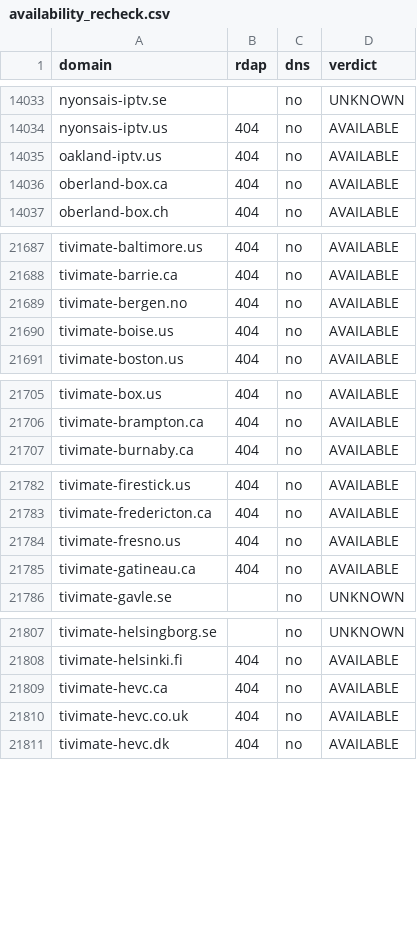
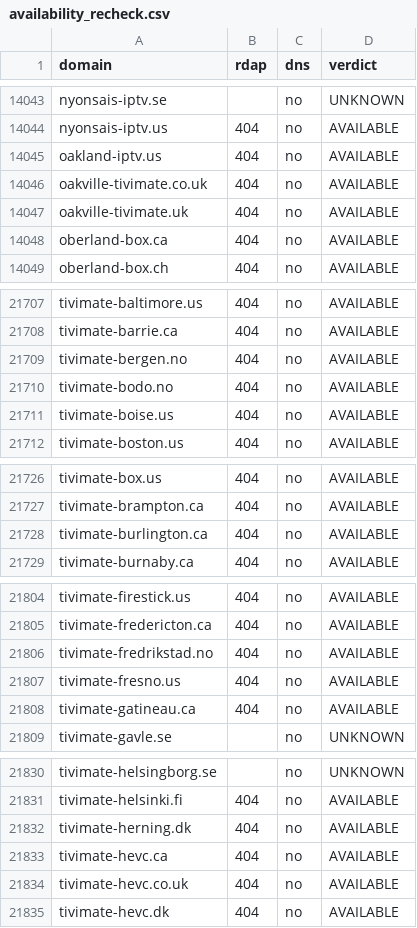
Before and after one commit to CryptoNews24/edit, a CSV file: research/iptv-seo/availability_recheck.csv, drawn as a sheet; only a part is shown, gaps mark what is left out; the diff covers the shown part only.

```diff
--- a/research/iptv-seo/availability_recheck.csv
+++ b/research/iptv-seo/availability_recheck.csv
@@ -14035,2 +14045,4 @@ nyonsais-iptv.us,404,no,AVAILABLE
 oakland-iptv.us,404,no,AVAILABLE
+oakville-tivimate.co.uk,404,no,AVAILABLE
+oakville-tivimate.uk,404,no,AVAILABLE
 oberland-box.ca,404,no,AVAILABLE
@@ -21689,2 +21709,3 @@ tivimate-barrie.ca,404,no,AVAILABLE
 tivimate-bergen.no,404,no,AVAILABLE
+tivimate-bodo.no,404,no,AVAILABLE
 tivimate-boise.us,404,no,AVAILABLE
@@ -21706,2 +21727,3 @@ tivimate-box.us,404,no,AVAILABLE
 tivimate-brampton.ca,404,no,AVAILABLE
+tivimate-burlington.ca,404,no,AVAILABLE
 tivimate-burnaby.ca,404,no,AVAILABLE
@@ -21783,2 +21805,3 @@ tivimate-firestick.us,404,no,AVAILABLE
 tivimate-fredericton.ca,404,no,AVAILABLE
+tivimate-fredrikstad.no,404,no,AVAILABLE
 tivimate-fresno.us,404,no,AVAILABLE
@@ -21808,2 +21831,3 @@ tivimate-helsingborg.se,,no,UNKNOWN
 tivimate-helsinki.fi,404,no,AVAILABLE
+tivimate-herning.dk,404,no,AVAILABLE
 tivimate-hevc.ca,404,no,AVAILABLE
```
Also changed, not shown: 23 added rows elsewhere in this file, research/iptv-seo/canva/iptv-domains-canva-import.csv, 8 other files.
